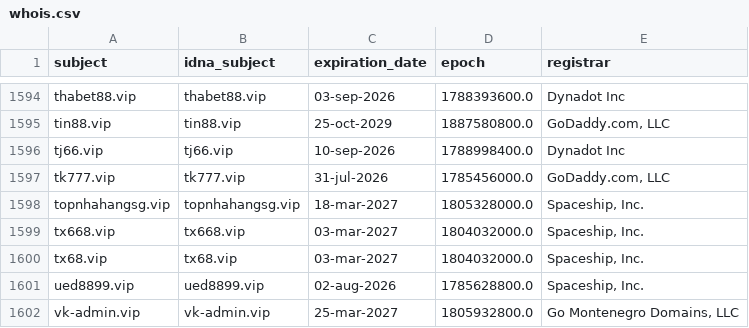
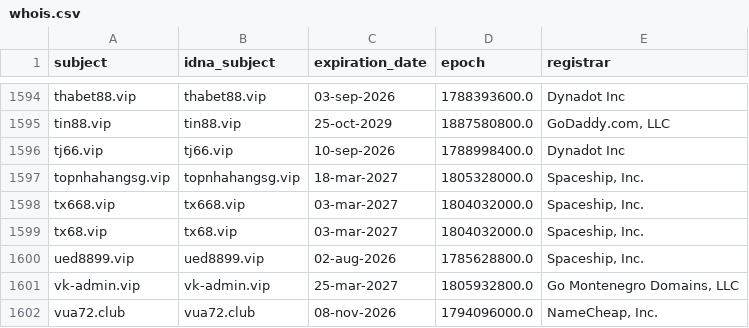
Before and after one commit to bigdargon/hostsVN-gambling-dead-hosts, a CSV file: .pyfunceble/whois.csv, drawn as a sheet; only a part is shown, gaps mark what is left out; the shorter side is filled out with more unchanged rows; the diff names each change by its address in the sheet, - before the commit and + after, or states it on an @@ line.

```diff
--- a/.pyfunceble/whois.csv
+++ b/.pyfunceble/whois.csv
-row 1597: tk777.vip | tk777.vip | 31-jul-2026 | 1785456000.0 | GoDaddy.com, LLC
```
Also changed, not shown: .pyfunceble/inactive.csv, 16 other files.
